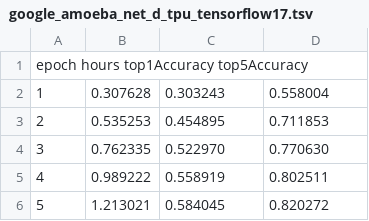
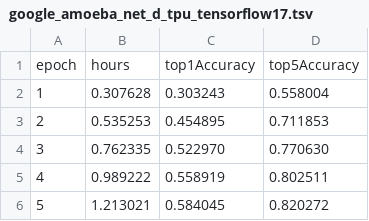
Before and after one commit to congxu-ml/dawn-bench-entries, a TSV file: ImageNet/train/google_amoeba_net_d_tpu_tensorflow17.tsv, drawn as a sheet; only a part is shown; removed rows and columns are numbered as before the commit, all else as after; the diff names each change by its address in the sheet, - before the commit and + after, or states it on an @@ line.

Commit message:
Update google_amoeba_net_d_tpu_tensorflow17.tsv

```diff
--- a/ImageNet/train/google_amoeba_net_d_tpu_tensorflow17.tsv
+++ b/ImageNet/train/google_amoeba_net_d_tpu_tensorflow17.tsv
-row 1: epoch hours top1Accuracy top5Accuracy
+row 1: epoch | hours | top1Accuracy | top5Accuracy
```
